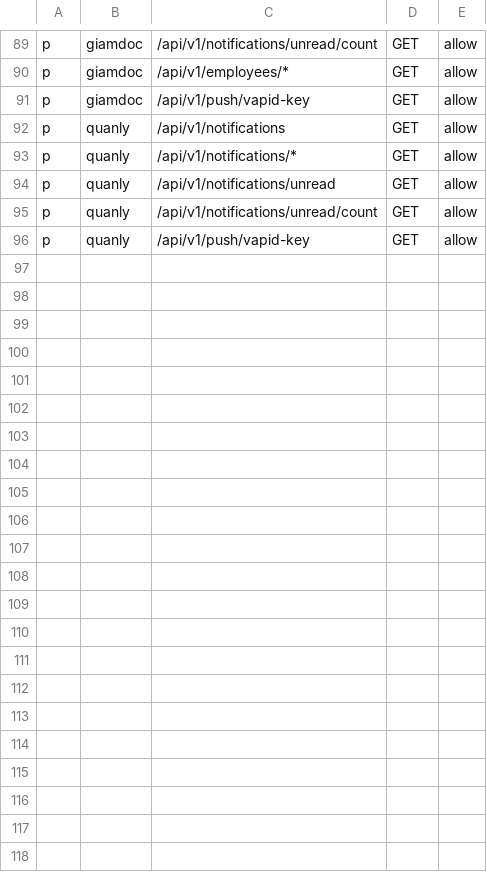
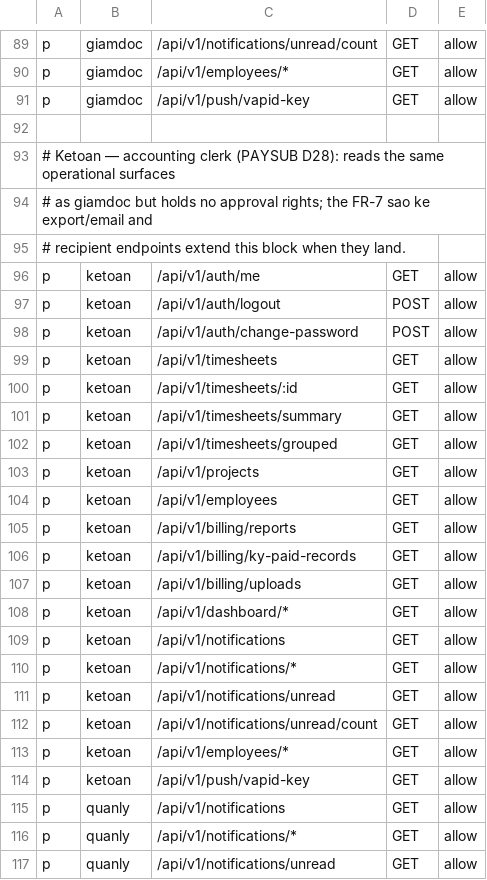
Before and after one commit to 4rankng/payroll-subscription, a CSV file: backend/configs/casbin_policy.csv, drawn as a sheet; only a part is shown, gaps mark what is left out; the shorter side is filled out with more unchanged rows.

Commit message:
feat(dev): make seed provisions 5 role accounts; ketoan first-class role (PAYSUB-1344)
- EnsureDevUsers now provisions admin/quanly/ketoan/giamdoc/nhanvien (Abc123, idempotent, non-production only); ketoan is its own role per founder D28.
- New `seed-dev-users` one-off subcommand + `make seed` (root and backend).
- users.role enum gains ketoan (schema.sql); domain RoleKetoan + validation + IsKetoan.
- casbin: ketoan block mirrors giamdoc reads minus approval rights; FR-7 endpoints extend it later.
- Frontend: ketoan accepted across role unions (AppRole/UserRole/UserFilters/modals/ProtectedRoute), partner routes include ketoan, labels corrected (giamdoc = Giám đốc, ketoan = Kế toán).
- Integration: removed stale 'Get my advance payment info' test targeting the demolished /api/v1/me/advance-payment route. Suite: 183 tests, 182 pass, 0 fail, 1 skipped.

```diff
--- a/backend/configs/casbin_policy.csv
+++ b/backend/configs/casbin_policy.csv
@@ -91,2 +91,25 @@ p, giamdoc, /api/v1/employees/*, GET, allow
 p, giamdoc, /api/v1/push/vapid-key, GET, allow
+
+# Ketoan — accounting clerk (PAYSUB D28): reads the same operational surfaces
+# as giamdoc but holds no approval rights; the FR-7 sao ke export/email and
+# recipient endpoints extend this block when they land.
+p, ketoan, /api/v1/auth/me, GET, allow
+p, ketoan, /api/v1/auth/logout, POST, allow
+p, ketoan, /api/v1/auth/change-password, POST, allow
+p, ketoan, /api/v1/timesheets, GET, allow
+p, ketoan, /api/v1/timesheets/:id, GET, allow
+p, ketoan, /api/v1/timesheets/summary, GET, allow
+p, ketoan, /api/v1/timesheets/grouped, GET, allow
+p, ketoan, /api/v1/projects, GET, allow
+p, ketoan, /api/v1/employees, GET, allow
+p, ketoan, /api/v1/billing/reports, GET, allow
+p, ketoan, /api/v1/billing/ky-paid-records, GET, allow
+p, ketoan, /api/v1/billing/uploads, GET, allow
+p, ketoan, /api/v1/dashboard/*, GET, allow
+p, ketoan, /api/v1/notifications, GET, allow
+p, ketoan, /api/v1/notifications/*, GET, allow
+p, ketoan, /api/v1/notifications/unread, GET, allow
+p, ketoan, /api/v1/notifications/unread/count, GET, allow
+p, ketoan, /api/v1/employees/*, GET, allow
+p, ketoan, /api/v1/push/vapid-key, GET, allow
 p, quanly, /api/v1/notifications, GET, allow
```
Also changed, not shown: 28 other files.
